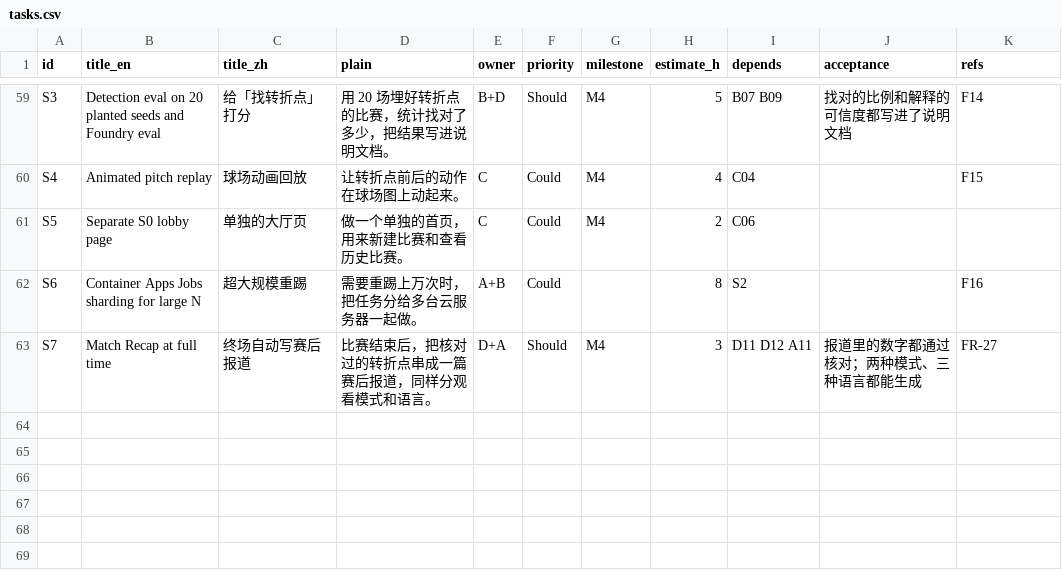
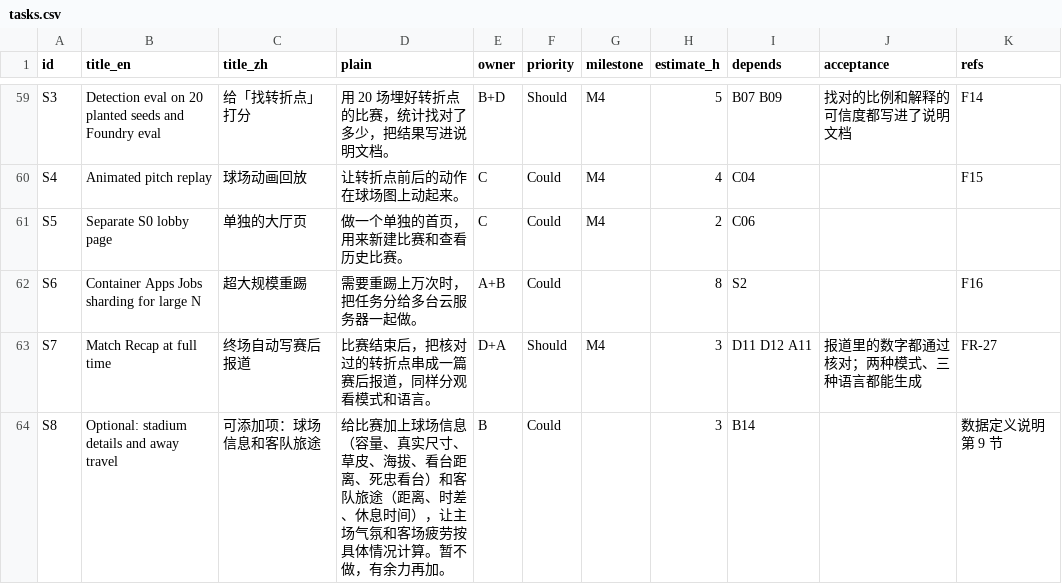
Before and after one commit to neubayarea/Pivot, a CSV file: docs/plan/tasks.csv, drawn as a sheet; only a part is shown, gaps mark what is left out; the diff names each change by its address in the sheet, - before the commit and + after, or states it on an @@ line.

```diff
--- a/docs/plan/tasks.csv
+++ b/docs/plan/tasks.csv
+row 64: S8 | Optional: stadium details and away travel | 可添加项：球场信息和客队旅途 | 给比赛加上球场信息（容量、真实尺寸、草皮、海拔、看台距离、死忠看台）和客队旅途（距离、时差、休息时间），让主场气氛和客场疲劳按具体情况计算。暂不做，有余力再加。 | B | Could |  | 3 | B14 |  | 数据定义说明 第 9 节
```
Also changed, not shown: 2 other files.
